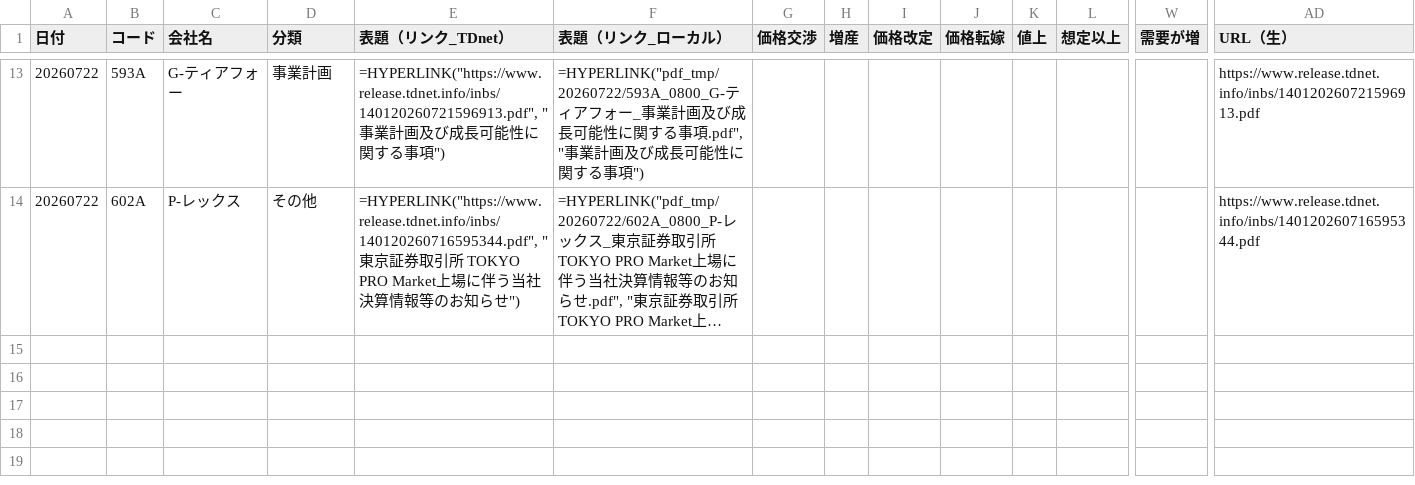
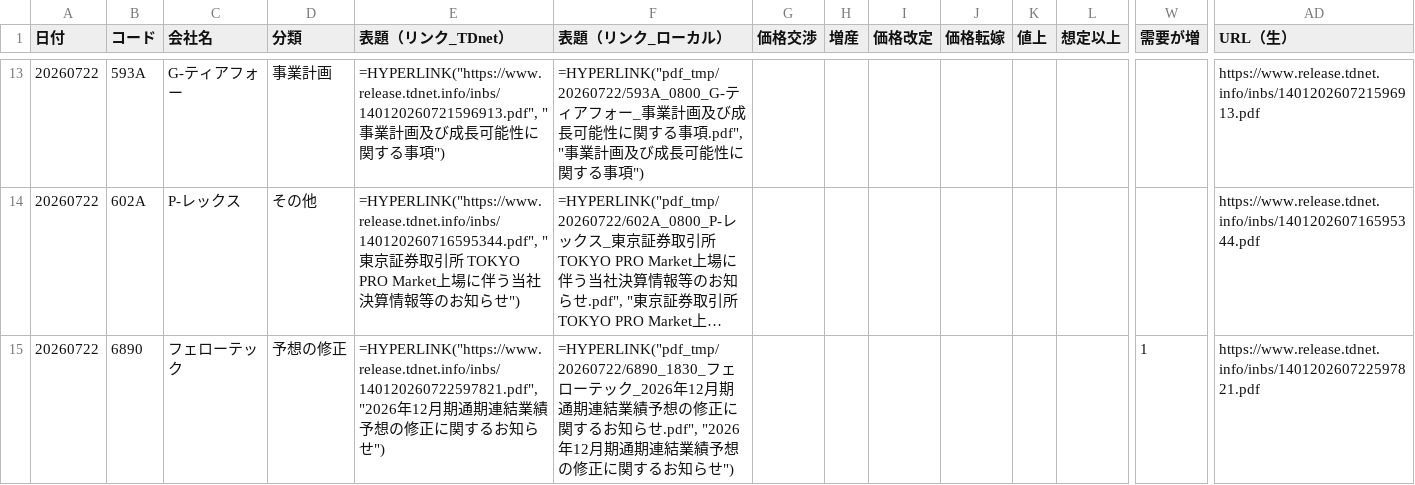
Before and after one commit to onokazu777/tdnet-viewer, a CSV file: data/search/PDF_Search_Result_Distribution_free_word_20260722_sh.csv, drawn as a sheet; only a part is shown, gaps mark what is left out; long unchanged cells end in …; rows hold the shown columns only; the diff names each change by its address in the sheet, - before the commit and + after, or states it on an @@ line.

```diff
--- a/data/search/PDF_Search_Result_Distribution_free_word_20260722_sh.csv
+++ b/data/search/PDF_Search_Result_Distribution_free_word_20260722_sh.csv
+row 15: 20260722 | 6890 | フェローテック | 予想の修正 | =HYPERLINK("https://www.release.tdnet.info/inbs/140120260722597821.pdf", "2026年12月期通期連結業績予想の修正に関するお知らせ") | =HYPERLINK("pdf_tmp/20260722/6890_1830_フェローテック_2026年12月期通期連結業績予想の修正に関するお知らせ.pdf", "2026年12月期通期連結業績予想の修正に関するお知らせ") |  |  |  |  |  |  | 1 | https://www.release.tdnet.info/inbs/140120260722597821.pdf
```
Also changed, not shown: data/search/Analysis_Hits_free_word_20260722.csv, 4 other files.
